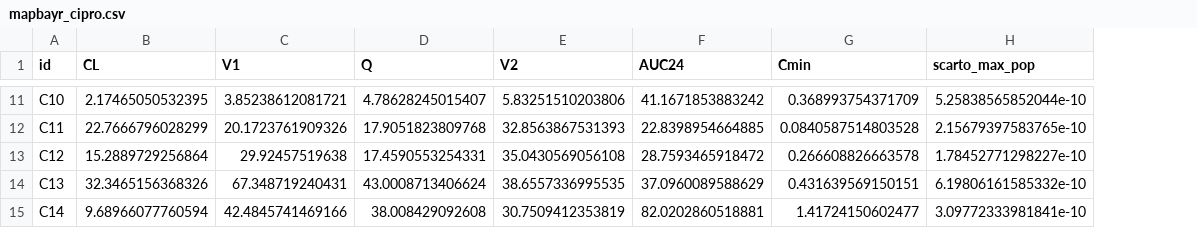
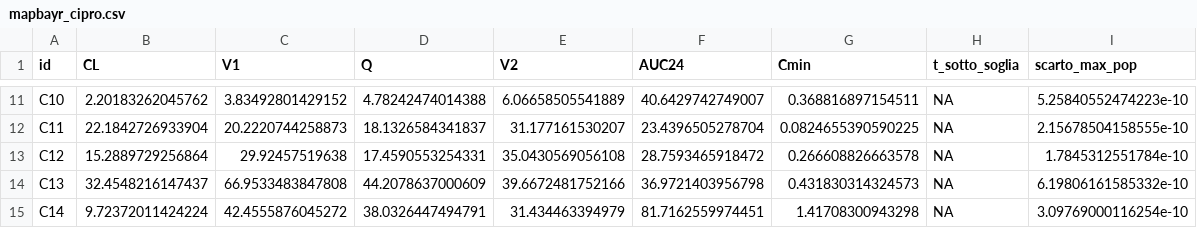
Before and after one commit to Marcello-Mar/PigatoTDM, a CSV file: verifica/cipro/mapbayr_cipro.csv, drawn as a sheet; only a part is shown, gaps mark what is left out; addresses are those after the commit; the diff covers the shown part only; the diff names each change by its address in the sheet, - before the commit and + after, or states it on an @@ line.

```diff
--- a/verifica/cipro/mapbayr_cipro.csv
+++ b/verifica/cipro/mapbayr_cipro.csv
+column H (t_sotto_soglia), rows 11-15: all NA
-B11 (CL): 2.17465050532395
+B11 (CL): 2.20183262045762
-C11 (V1): 3.85238612081721
+C11 (V1): 3.83492801429152
-D11 (Q): 4.78628245015407
+D11 (Q): 4.78242474014388
-E11 (V2): 5.83251510203806
+E11 (V2): 6.06658505541889
-F11 (AUC24): 41.1671853883242
+F11 (AUC24): 40.6429742749007
-G11 (Cmin): 0.368993754371709
+G11 (Cmin): 0.368816897154511
-I11 (scarto_max_pop): 5.25838565852044e-10
+I11 (scarto_max_pop): 5.25840552474223e-10
-B12 (CL): 22.7666796028299
+B12 (CL): 22.1842726933904
-C12 (V1): 20.1723761909326
+C12 (V1): 20.2220744258873
-D12 (Q): 17.9051823809768
+D12 (Q): 18.1326584341837
-E12 (V2): 32.8563867531393
+E12 (V2): 31.177161530207
-F12 (AUC24): 22.8398954664885
+F12 (AUC24): 23.4396505278704
-G12 (Cmin): 0.0840587514803528
+G12 (Cmin): 0.0824655390590225
-I12 (scarto_max_pop): 2.15679397583765e-10
+I12 (scarto_max_pop): 2.15678504158555e-10
-I13 (scarto_max_pop): 1.78452771298227e-10
+I13 (scarto_max_pop): 1.7845312551784e-10
-B14 (CL): 32.3465156368326
+B14 (CL): 32.4548216147437
-C14 (V1): 67.348719240431
+C14 (V1): 66.9533483847808
-D14 (Q): 43.0008713406624
+D14 (Q): 44.2078637000609
-E14 (V2): 38.6557336995535
+E14 (V2): 39.6672481752166
-F14 (AUC24): 37.0960089588629
+F14 (AUC24): 36.9721403956798
-G14 (Cmin): 0.431639569150151
+G14 (Cmin): 0.431830314324573
-B15 (CL): 9.68966077760594
+B15 (CL): 9.72372011424224
-C15 (V1): 42.4845741469166
+C15 (V1): 42.4555876045272
-D15 (Q): 38.008429092608
+D15 (Q): 38.0326447494791
-E15 (V2): 30.7509412353819
+E15 (V2): 31.434463394979
-F15 (AUC24): 82.0202860518881
+F15 (AUC24): 81.7162559974451
-G15 (Cmin): 1.41724150602477
+G15 (Cmin): 1.41708300943298
-I15 (scarto_max_pop): 3.09772333981841e-10
+I15 (scarto_max_pop): 3.09769000116254e-10
```
Also changed, not shown: 56 edited cells elsewhere in this file, verifica/cipro/confronto_cipro.csv, verifica/cipro/pigato_cipro.csv, 25 other files.
